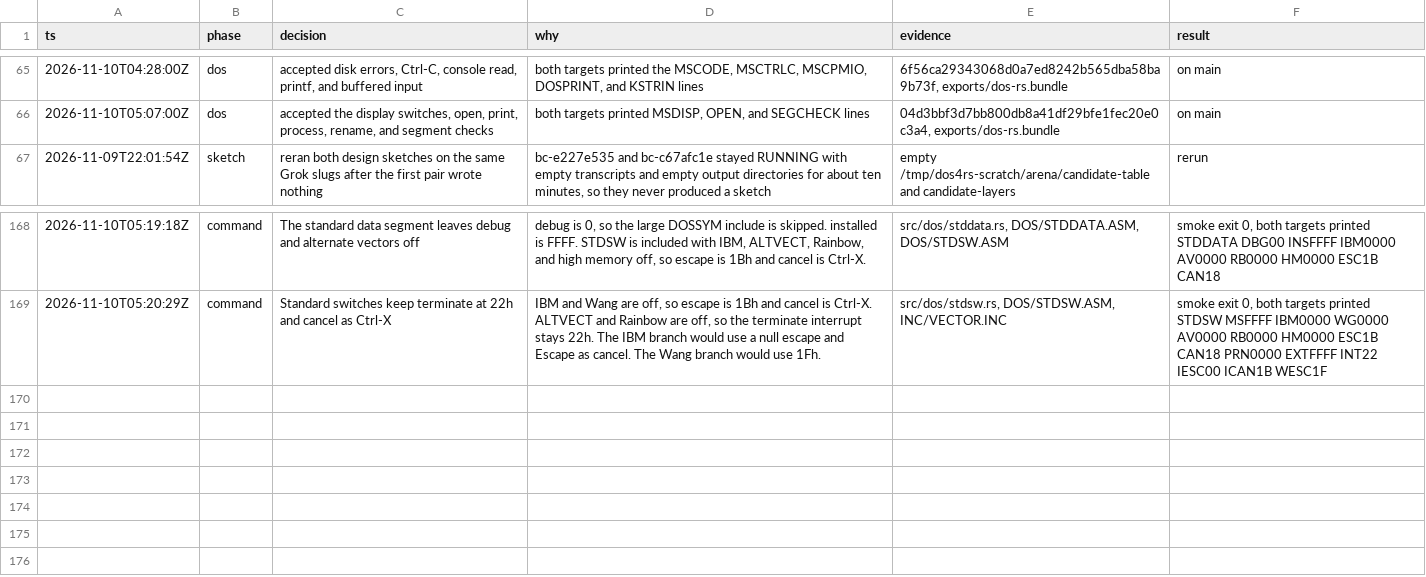
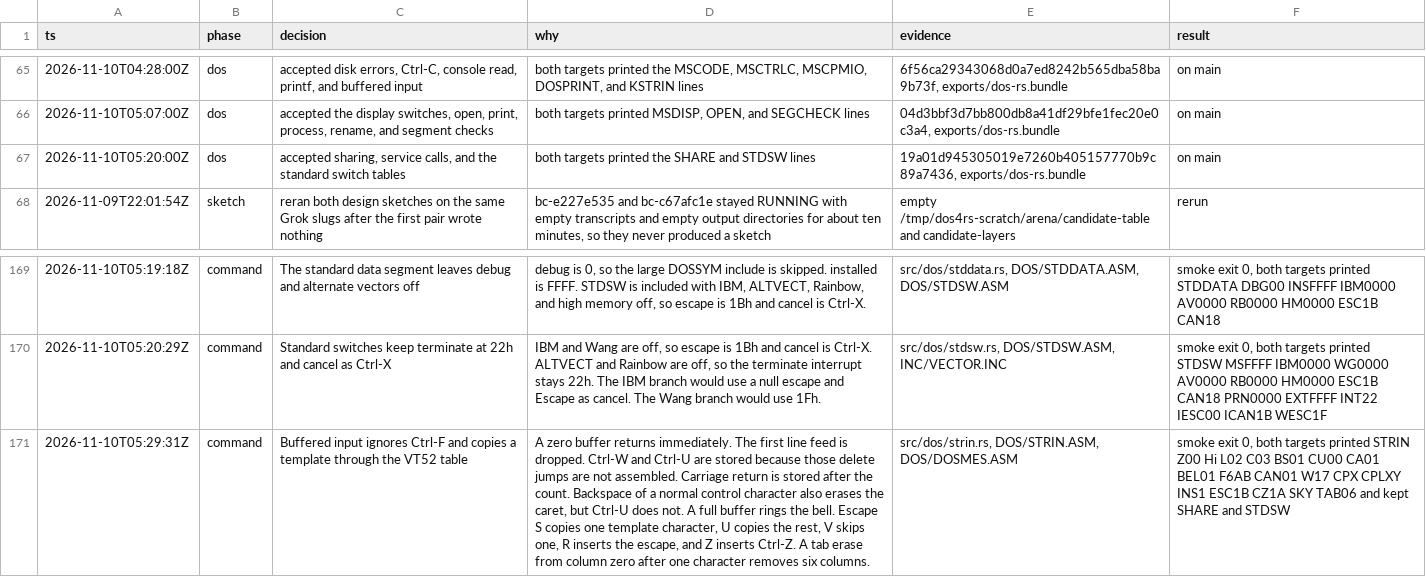
Before and after one commit to JamesLinYJ/DOS-RS, a TSV file: .audit/dos4-rs.tsv, drawn as a sheet; only a part is shown, gaps mark what is left out; the diff names each change by its address in the sheet, - before the commit and + after, or states it on an @@ line.

Commit message:
feat(dos): edit a buffered console line
Ctrl-F is ignored and Ctrl-W is stored. Escape uses the standard VT52
table to copy, skip, or insert from the template. A full buffer rings
the bell.

```diff
--- a/.audit/dos4-rs.tsv
+++ b/.audit/dos4-rs.tsv
+row 67: 2026-11-10T05:20:00Z | dos | accepted sharing, service calls, and the standard switch tables | both targets printed the SHARE and STDSW lines | 19a01d945305019e7260b405157770b9c89a7436, exports/dos-rs.bundle | on main
+row 171: 2026-11-10T05:29:31Z | command | Buffered input ignores Ctrl-F and copies a template through the VT52 table | A zero buffer returns immediately. The first line feed is dropped. Ctrl-W and Ctrl-U are stored because those delete jumps are not assembled. Carriage return is stored after the count. Backspace of a normal control character also erases the caret, but Ctrl-U does not. A full buffer rings the bell. Escape S copies one template character, U copies the rest, V skips one, R inserts the escape, and Z inserts Ctrl-Z. A tab erase from column zero after one character removes six columns. | src/dos/strin.rs, DOS/STRIN.ASM, DOS/DOSMES.ASM | smoke exit 0, both targets printed STRIN Z00 Hi L02 C03 BS01 CU00 CA01 BEL01 F6AB CAN01 W17 CPX CPLXY INS1 ESC1B CZ1A SKY TAB06 and kept SHARE and STDSW
```
Also changed, not shown: checklist/v4.0.tsv, 6 other files.
